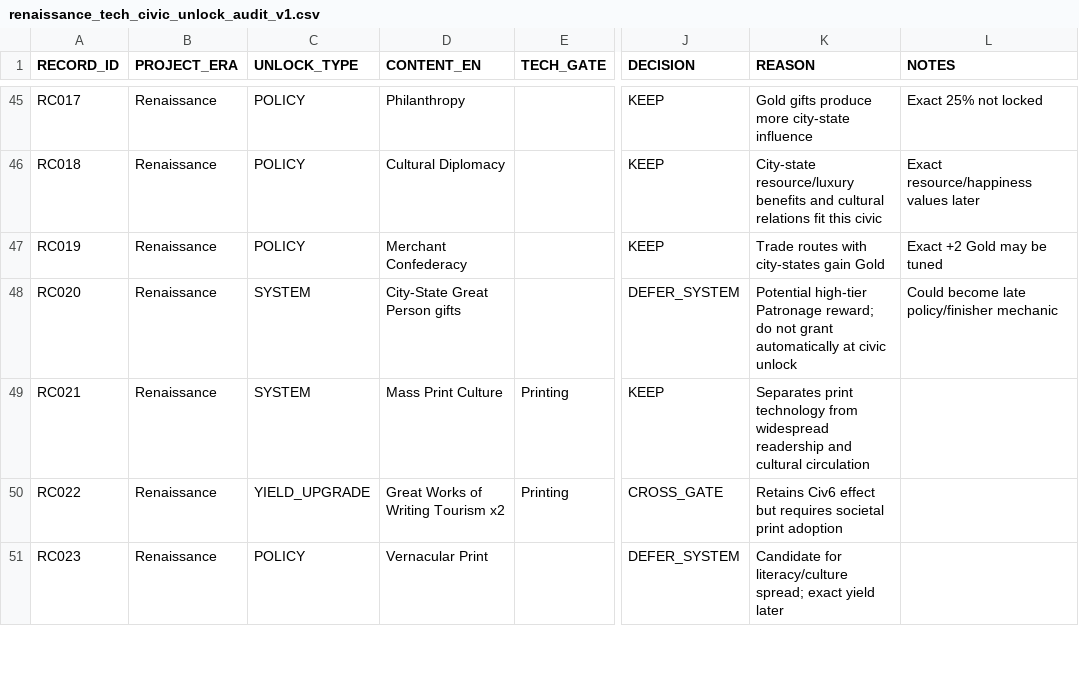
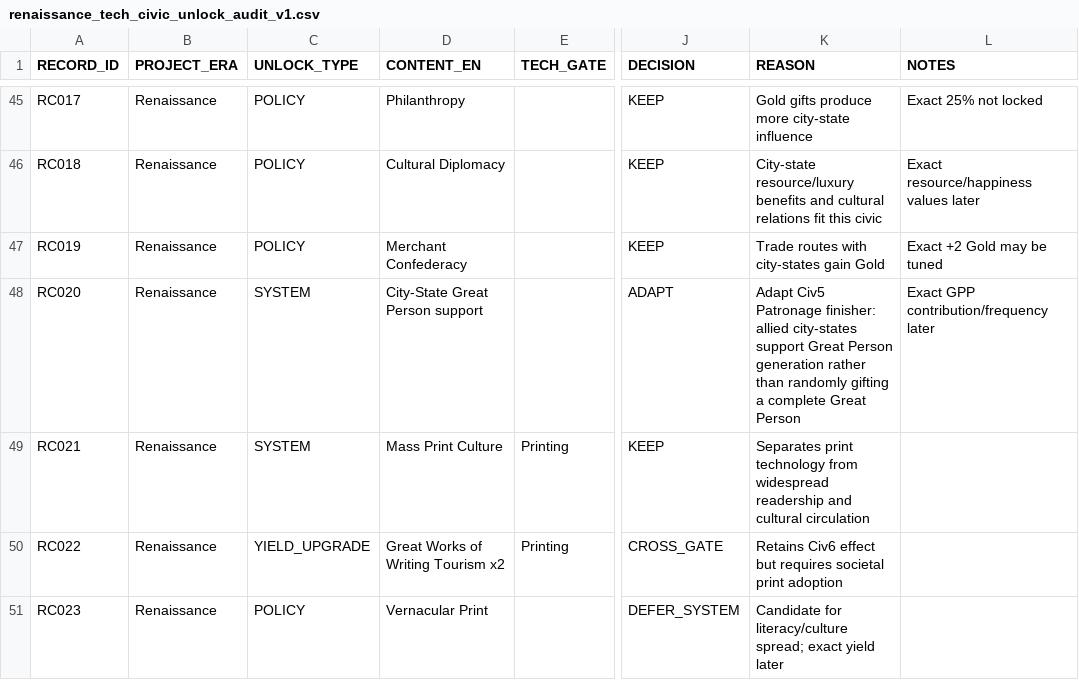
Before and after one commit to physical-geogrpahy-forever/academic_food_chain, a CSV file: tech_reference/renaissance_tech_civic_unlock_audit_v1.csv, drawn as a sheet; only a part is shown, gaps mark what is left out; the diff names each change by its address in the sheet, - before the commit and + after, or states it on an @@ line.

Commit message:
Adapt Civ5 Patronage Great Person gift finisher

```diff
--- a/tech_reference/renaissance_tech_civic_unlock_audit_v1.csv
+++ b/tech_reference/renaissance_tech_civic_unlock_audit_v1.csv
-D48 (CONTENT_EN): City-State Great Person gifts
+D48 (CONTENT_EN): City-State Great Person support
-J48 (DECISION): DEFER_SYSTEM
+J48 (DECISION): ADAPT
-K48 (REASON): Potential high-tier Patronage reward; do not grant automatically at civic unlock
+K48 (REASON): Adapt Civ5 Patronage finisher: allied city-states support Great Person generation rather than randomly gifting a complete Great Person
-L48 (NOTES): Could become late policy/finisher mechanic
+L48 (NOTES): Exact GPP contribution/frequency later
```
